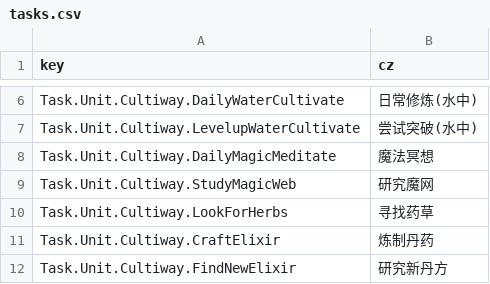
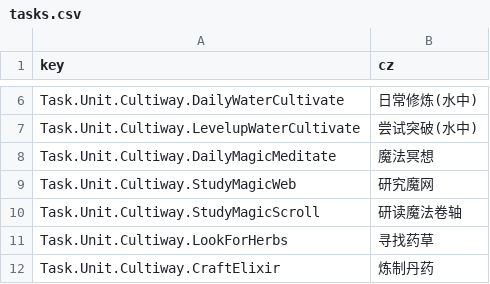
Before and after one commit to inmny/Cultiway-Reborn, a CSV file: Locales/tasks.csv, drawn as a sheet; only a part is shown, gaps mark what is left out; the shorter side is filled out with more unchanged rows; the diff names each change by its address in the sheet, - before the commit and + after, or states it on an @@ line.

```diff
--- a/Locales/tasks.csv
+++ b/Locales/tasks.csv
+row 10: Task.Unit.Cultiway.StudyMagicScroll | 研读魔法卷轴
```
Also changed, not shown: 8 other files.
